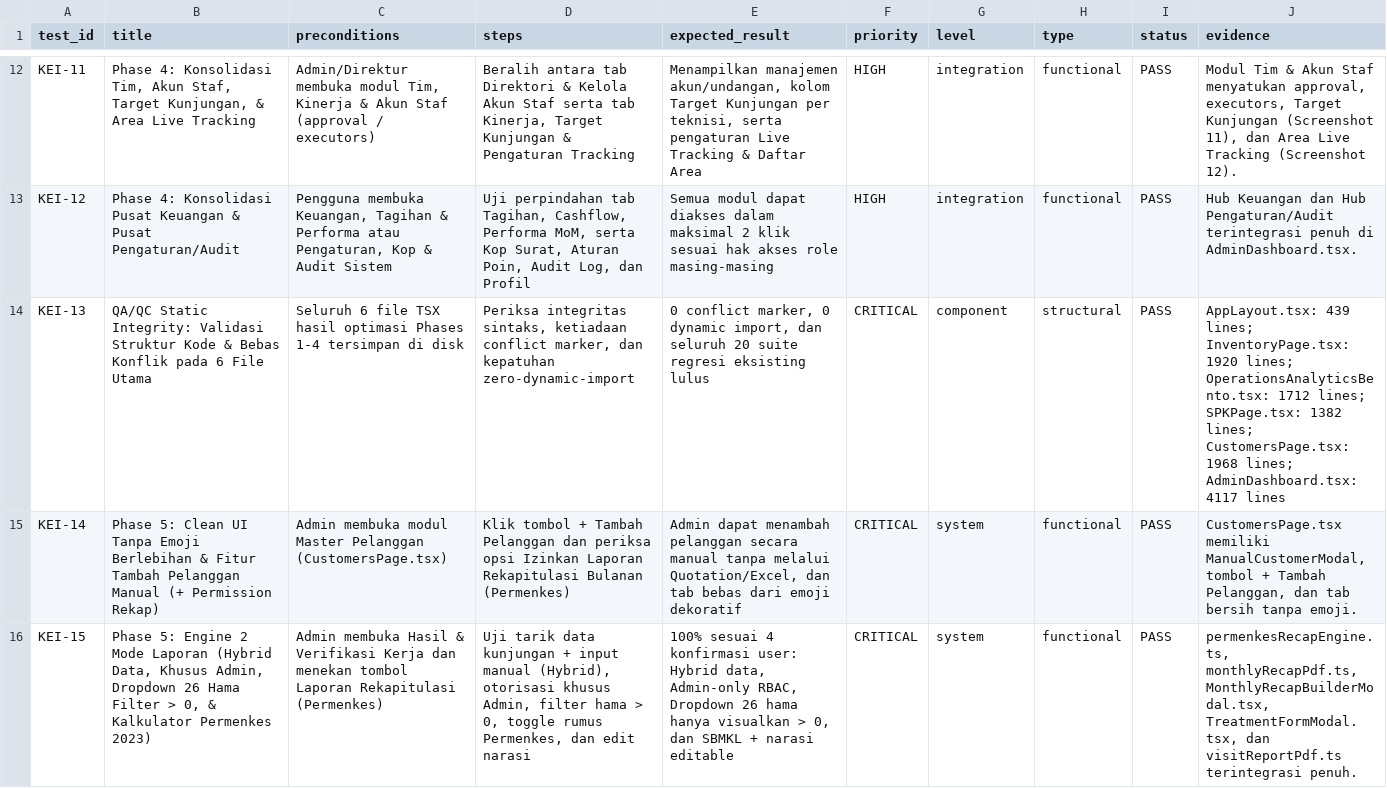
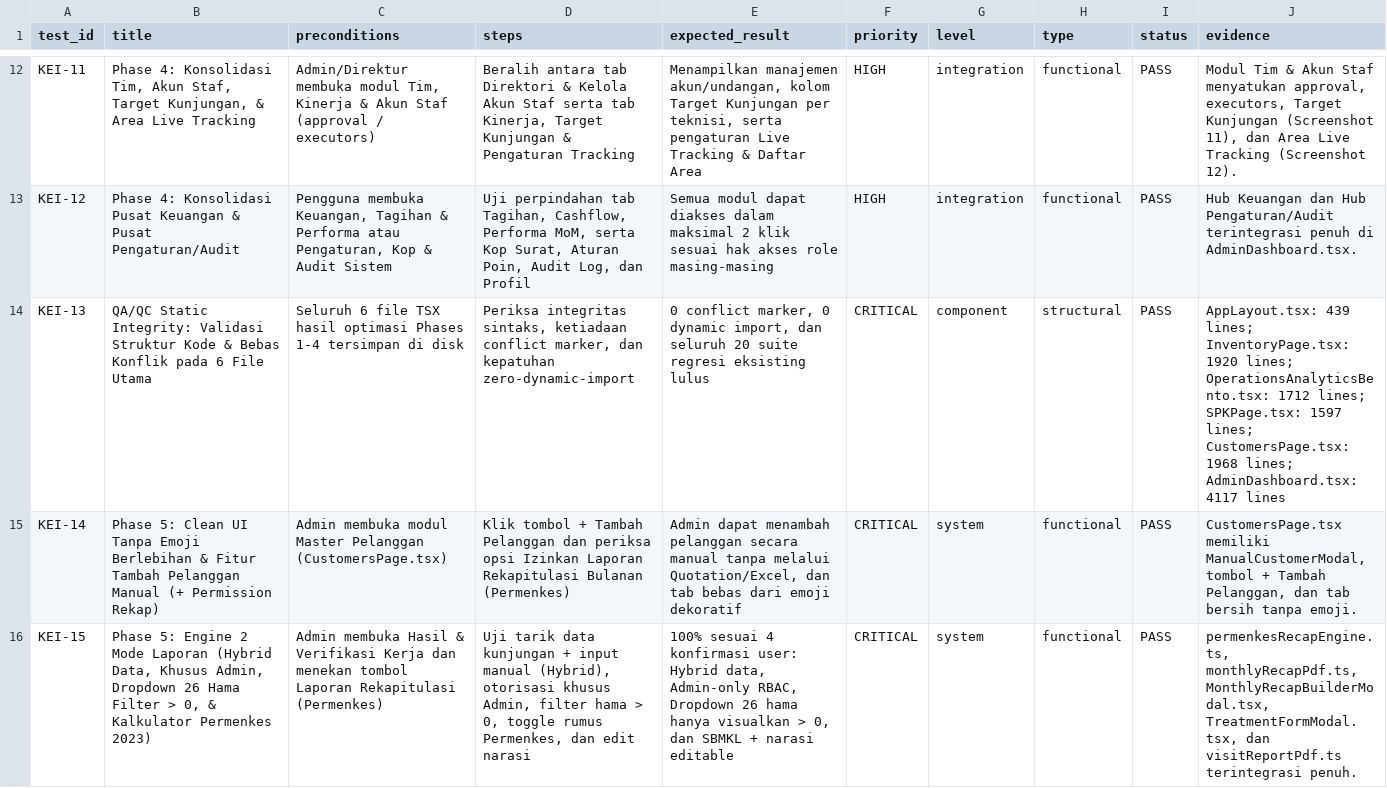
Before and after one commit to guci-sketch/Guci-App, a CSV file: docs/KEI_TEST_CASES_PHASES_1_5.csv, drawn as a sheet; only a part is shown, gaps mark what is left out.

Commit message:
feat(spk): integrate multi-visit tracking from master customers and dual signatures (technician + client)

```diff
--- a/docs/KEI_TEST_CASES_PHASES_1_5.csv
+++ b/docs/KEI_TEST_CASES_PHASES_1_5.csv
@@ -13,3 +13,3 @@ KEI-11,"Phase 4: Konsolidasi Tim, Akun Staf, Target Kunjungan, & Area Live Track
 KEI-12,Phase 4: Konsolidasi Pusat Keuangan & Pusat Pengaturan/Audit,"Pengguna membuka Keuangan, Tagihan & Performa atau Pengaturan, Kop & Audit Sistem","Uji perpindahan tab Tagihan, Cashflow, Performa MoM, serta Kop Surat, Aturan Poin, Audit Log, dan Profil",Semua modul dapat diakses dalam maksimal 2 klik sesuai hak akses role masing-masing,HIGH,integration,functional,PASS,Hub Keuangan dan Hub Pengaturan/Audit terintegrasi penuh di AdminDashboard.tsx.
-KEI-13,QA/QC Static Integrity: Validasi Struktur Kode & Bebas Konflik pada 6 File Utama,Seluruh 6 file TSX hasil optimasi Phases 1-4 tersimpan di disk,"Periksa integritas sintaks, ketiadaan conflict marker, dan kepatuhan zero-dynamic-import","0 conflict marker, 0 dynamic import, dan seluruh 20 suite regresi eksisting lulus",CRITICAL,component,structural,PASS,AppLayout.tsx: 439 lines; InventoryPage.tsx: 1920 lines; OperationsAnalyticsBento.tsx: 1712 lines; SPKPage.tsx: 1382 lines; CustomersPage.tsx: 1968 lines; AdminDashboard.tsx: 4117 lines
+KEI-13,QA/QC Static Integrity: Validasi Struktur Kode & Bebas Konflik pada 6 File Utama,Seluruh 6 file TSX hasil optimasi Phases 1-4 tersimpan di disk,"Periksa integritas sintaks, ketiadaan conflict marker, dan kepatuhan zero-dynamic-import","0 conflict marker, 0 dynamic import, dan seluruh 20 suite regresi eksisting lulus",CRITICAL,component,structural,PASS,AppLayout.tsx: 439 lines; InventoryPage.tsx: 1920 lines; OperationsAnalyticsBento.tsx: 1712 lines; SPKPage.tsx: 1597 lines; CustomersPage.tsx: 1968 lines; AdminDashboard.tsx: 4117 lines
 KEI-14,Phase 5: Clean UI Tanpa Emoji Berlebihan & Fitur Tambah Pelanggan Manual (+ Permission Rekap),Admin membuka modul Master Pelanggan (CustomersPage.tsx),Klik tombol + Tambah Pelanggan dan periksa opsi Izinkan Laporan Rekapitulasi Bulanan (Permenkes),"Admin dapat menambah pelanggan secara manual tanpa melalui Quotation/Excel, dan tab bebas dari emoji dekoratif",CRITICAL,system,functional,PASS,"CustomersPage.tsx memiliki ManualCustomerModal, tombol + Tambah Pelanggan, dan tab bersih tanpa emoji."
```
Also changed, not shown: 9 other files.
